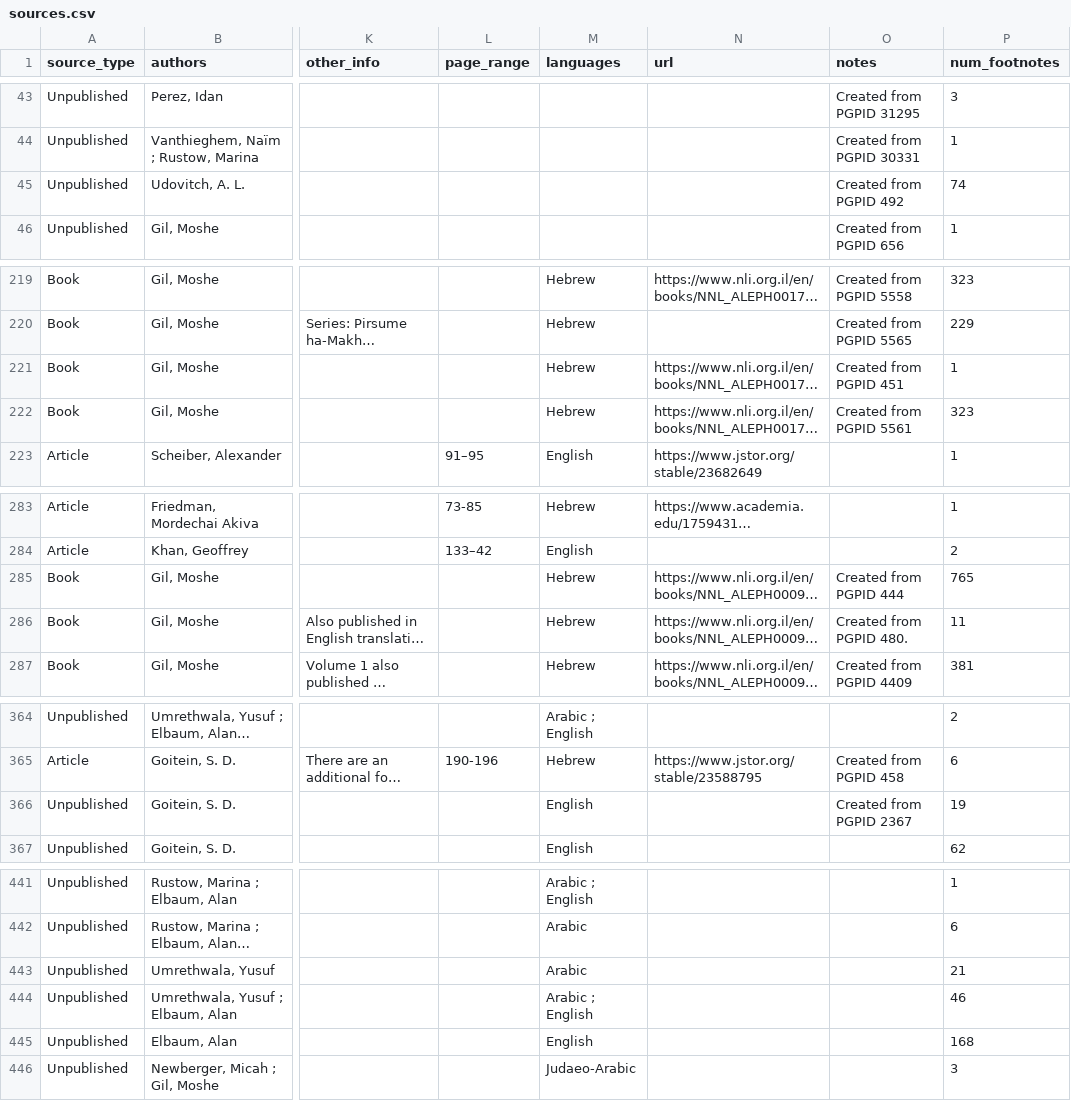
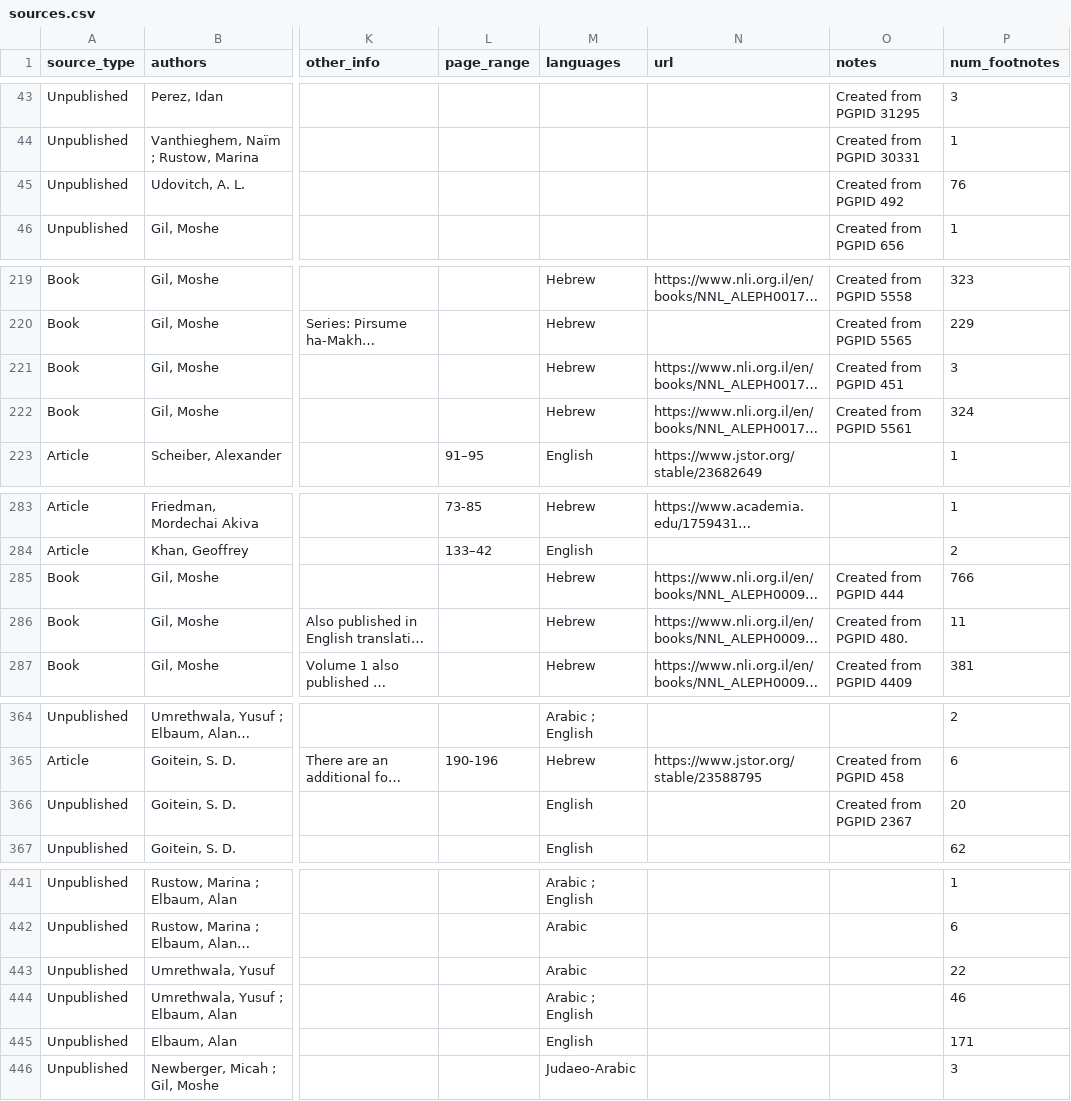
Before and after one commit to Princeton-CDH/test-geniza-metadata, a CSV file: data/sources.csv, drawn as a sheet; only a part is shown, gaps mark what is left out; long unchanged cells end in …; the diff covers the shown part only; the diff names each change by its address in the sheet, - before the commit and + after, or states it on an @@ line.

Commit message:
Automated metadata export from PGP - sources

```diff
--- a/data/sources.csv
+++ b/data/sources.csv
-P45 (num_footnotes): 74
+P45 (num_footnotes): 76
-P221 (num_footnotes): 1
+P221 (num_footnotes): 3
-P222 (num_footnotes): 323
+P222 (num_footnotes): 324
-P285 (num_footnotes): 765
+P285 (num_footnotes): 766
-P366 (num_footnotes): 19
+P366 (num_footnotes): 20
-P443 (num_footnotes): 21
+P443 (num_footnotes): 22
-P445 (num_footnotes): 168
+P445 (num_footnotes): 171
```
Also changed, not shown: 4 edited cells elsewhere in this file.
